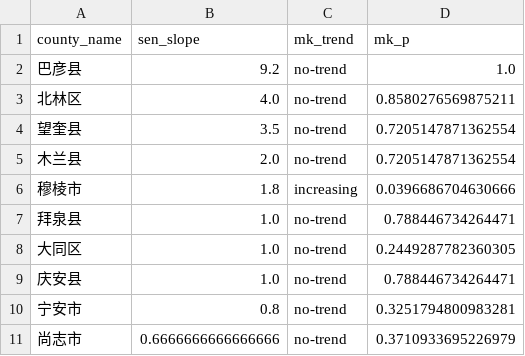
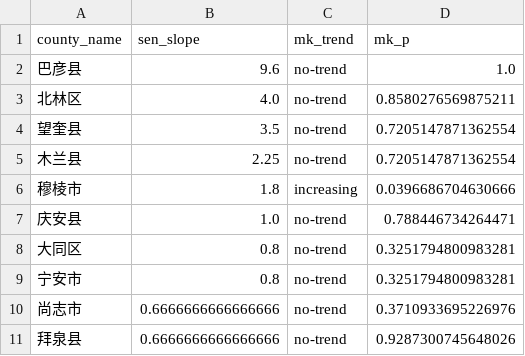
Before and after one commit to George-hardworking/course5020-project, a CSV file: results/task3/top10_increasing_counties.csv, drawn as a sheet.

```diff
--- a/results/task3/top10_increasing_counties.csv
+++ b/results/task3/top10_increasing_counties.csv
@@ -1,11 +1,11 @@
 county_name,sen_slope,mk_trend,mk_p
-巴彦县,9.2,no-trend,1.0
+巴彦县,9.6,no-trend,1.0
 北林区,4.0,no-trend,0.8580276569875211
 望奎县,3.5,no-trend,0.7205147871362554
-木兰县,2.0,no-trend,0.7205147871362554
+木兰县,2.25,no-trend,0.7205147871362554
 穆棱市,1.8,increasing,0.0396686704630666
-拜泉县,1.0,no-trend,0.788446734264471
-大同区,1.0,no-trend,0.2449287782360305
 庆安县,1.0,no-trend,0.788446734264471
+大同区,0.8,no-trend,0.3251794800983281
 宁安市,0.8,no-trend,0.3251794800983281
-尚志市,0.6666666666666666,no-trend,0.3710933695226979
+尚志市,0.6666666666666666,no-trend,0.3710933695226976
+拜泉县,0.6666666666666666,no-trend,0.9287300745648026
```
Also changed, not shown: results/task3/hlj_county_trend_summary_enhanced.csv, results/task3/hlj_county_year_likely_agri_counts.csv, 36 other files.
